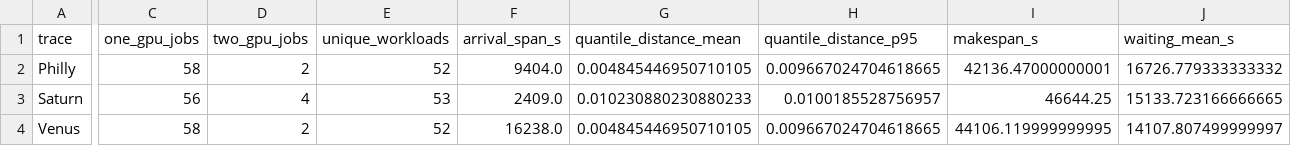
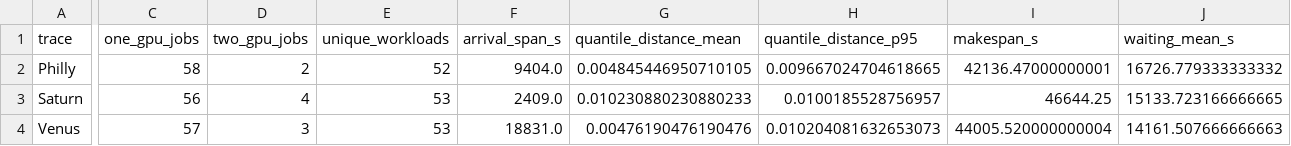
Before and after one commit to ehsanyousefzadehasl/Philly-Trace-Analyser-and-Task-Mapper, a CSV file: docs/generated_traces/generated_trace_comparison.csv, drawn as a sheet; only a part is shown, gaps mark what is left out; the diff covers the shown part only; the diff names each change by its address in the sheet, - before the commit and + after, or states it on an @@ line.

```diff
--- a/docs/generated_traces/generated_trace_comparison.csv
+++ b/docs/generated_traces/generated_trace_comparison.csv
-C4 (one_gpu_jobs): 58
+C4 (one_gpu_jobs): 57
-D4 (two_gpu_jobs): 2
+D4 (two_gpu_jobs): 3
-E4 (unique_workloads): 52
+E4 (unique_workloads): 53
-F4 (arrival_span_s): 16238.0
+F4 (arrival_span_s): 18831.0
-G4 (quantile_distance_mean): 0.004845446950710105
+G4 (quantile_distance_mean): 0.00476190476190476
-H4 (quantile_distance_p95): 0.009667024704618665
+H4 (quantile_distance_p95): 0.010204081632653073
-I4 (makespan_s): 44106.119999999995
+I4 (makespan_s): 44005.520000000004
-J4 (waiting_mean_s): 14107.807499999997
+J4 (waiting_mean_s): 14161.507666666663
```
Also changed, not shown: 5 edited cells elsewhere in this file, docs/generated_traces/gpu_demand_fidelity.csv, docs/generated_traces/interarrival_fidelity.csv, 15 other files.
